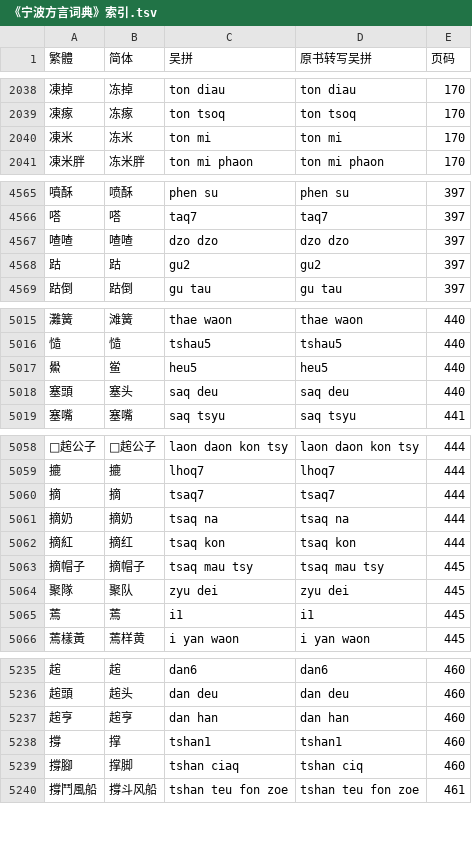
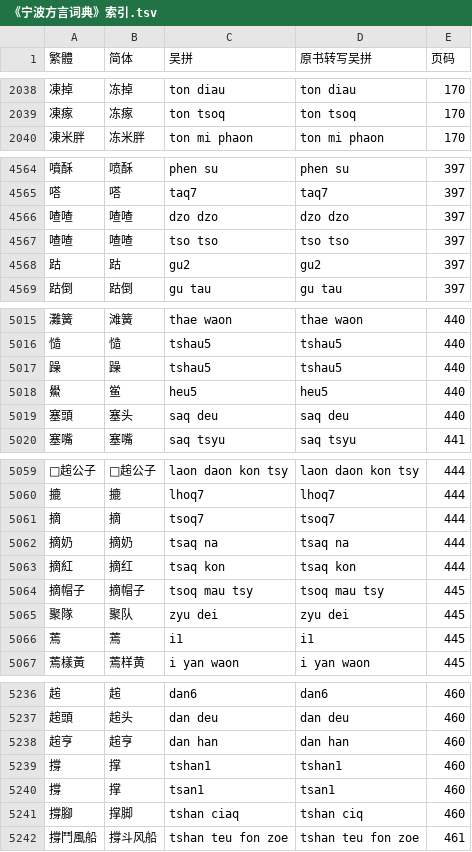
Before and after one commit to ionkaon/data, a TSV file: 《宁波方言词典》索引.tsv, drawn as a sheet; only a part is shown, gaps mark what is left out; the diff covers the shown part only.

Commit message:
fix(朱版): 凍米, 插眼, 喳喳, 躁, 摘, 撐
* -凍米
* 插眼/tshaq ngae/->/tsha ngae/
* 喳喳/+tso tso/
* +躁
* 摘/+tsoq7/
* 撐/+tsan1/

```diff
--- a/《宁波方言词典》索引.tsv
+++ b/《宁波方言词典》索引.tsv
@@ -2039,3 +2039,2 @@
 凍瘃	冻瘃	ton tsoq	ton tsoq	170
-凍米	冻米	ton mi	ton mi	170
 凍米胖	冻米胖	ton mi phaon	ton mi phaon	170
@@ -4567,2 +4566,3 @@
 喳喳	喳喳	dzo dzo	dzo dzo	397
+喳喳	喳喳	tso tso	tso tso	397
 跍	跍	gu2	gu2	397
@@ -5016,2 +5016,3 @@
 慥	慥	tshau5	tshau5	440
+躁	躁	tshau5	tshau5	440
 鱟	鲎	heu5	heu5	440
@@ -5059,6 +5060,6 @@
 摝	摝	lhoq7	lhoq7	444
-摘	摘	tsaq7	tsaq7	444
+摘	摘	tsoq7	tsoq7	444
 摘奶	摘奶	tsaq na	tsaq na	444
 摘紅	摘红	tsaq kon	tsaq kon	444
-摘帽子	摘帽子	tsaq mau tsy	tsaq mau tsy	445
+摘帽子	摘帽子	tsoq mau tsy	tsoq mau tsy	445
 聚隊	聚队	zyu dei	zyu dei	445
@@ -5238,2 +5239,3 @@
 撐	撑	tshan1	tshan1	460
+撐	撑	tsan1	tsan1	460
 撐腳	撑脚	tshan ciaq	tshan ciq	460
```
Also changed, not shown: 2 edited cells elsewhere in this file.
